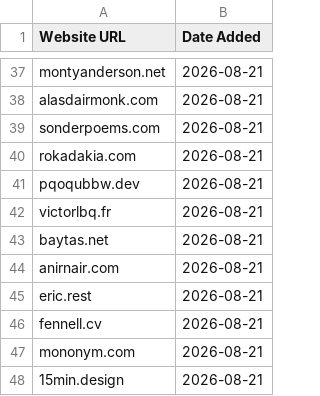
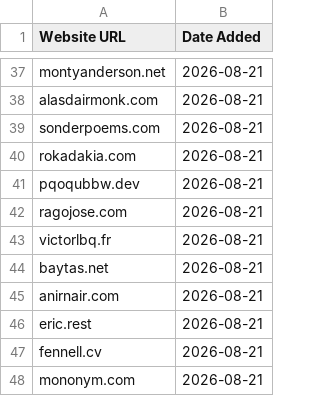
Before and after one commit to omyvnss/adfolio-clone, a CSV file: data/sites.csv, drawn as a sheet; only a part is shown, gaps mark what is left out; the shorter side is filled out with more unchanged rows.

```diff
--- a/data/sites.csv
+++ b/data/sites.csv
@@ -41,2 +41,3 @@ rokadakia.com,2026-08-21
 pqoqubbw.dev,2026-08-21
+ragojose.com,2026-08-21
 victorlbq.fr,2026-08-21
```
Also changed, not shown: 2 other files.
